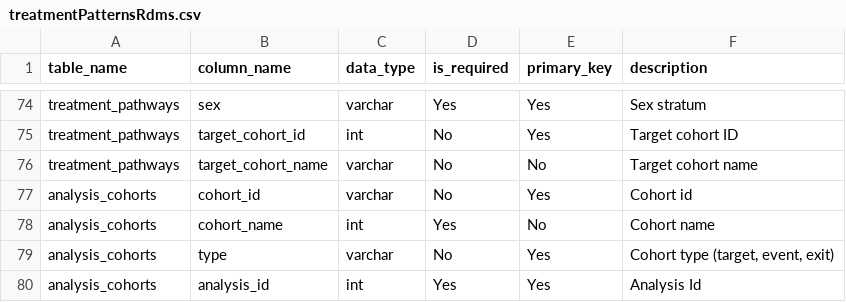
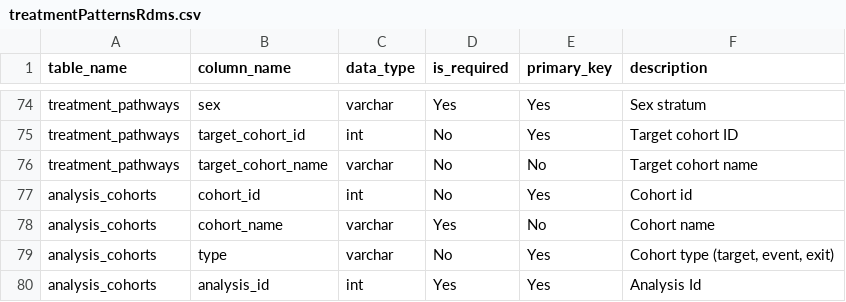
Before and after one commit to OHDSI/Strategus, a CSV file: inst/csv/treatmentPatternsRdms.csv, drawn as a sheet; only a part is shown, gaps mark what is left out.

Commit message:
Update treatmentPatternsRdms.csv

```diff
--- a/inst/csv/treatmentPatternsRdms.csv
+++ b/inst/csv/treatmentPatternsRdms.csv
@@ -76,4 +76,4 @@ treatment_pathways,target_cohort_id,int,No,Yes,Target cohort ID
 treatment_pathways,target_cohort_name,varchar,No,No,Target cohort name
-analysis_cohorts,cohort_id,varchar,No,Yes,Cohort id
-analysis_cohorts,cohort_name,int,Yes,No,Cohort name
+analysis_cohorts,cohort_id,int,No,Yes,Cohort id
+analysis_cohorts,cohort_name,varchar,Yes,No,Cohort name
 analysis_cohorts,type,varchar,No,Yes,"Cohort type (target, event, exit)"
```
